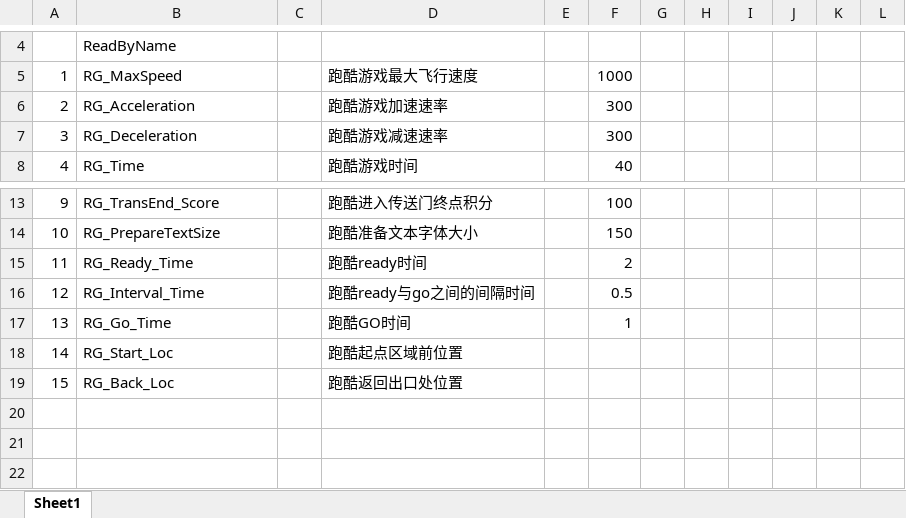
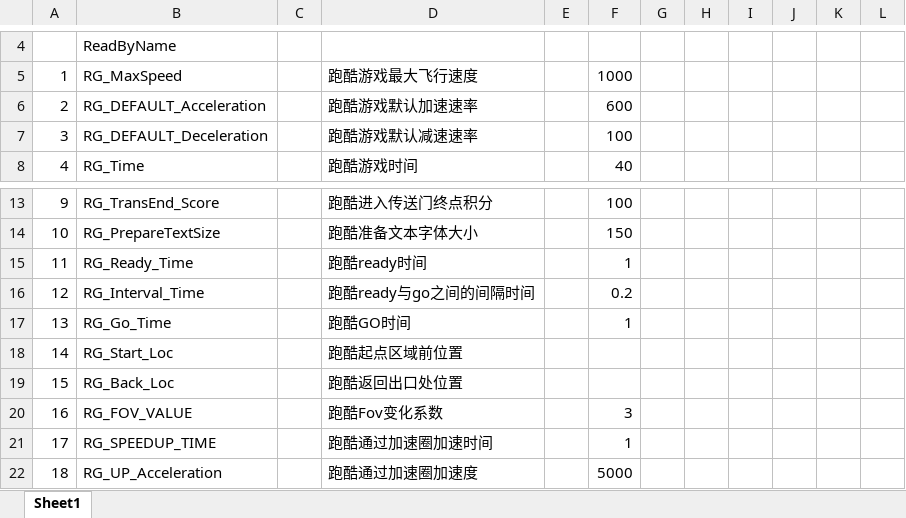
Before and after one commit to mobox-lab/dragonverse, an Excel workbook: Excels/Global_全局表.xlsx, sheet Sheet1, drawn as a sheet; only a part is shown, gaps mark what is left out; values as stored, in another font and other column widths than the file's, no borders; removed rows and columns are numbered as before the commit, all else as after; the diff names each change by its address in the sheet, - before the commit and + after, or states it on an @@ line.

```diff
--- a/Excels/Global_全局表.xlsx (sheet Sheet1)
+++ b/Excels/Global_全局表.xlsx (sheet Sheet1)
-row 6: 2 | RG_Acceleration |  | 跑酷游戏加速速率 |  | 300
-row 7: 3 | RG_Deceleration |  | 跑酷游戏减速速率 |  | 300
+row 6: 2 | RG_DEFAULT_Acceleration |  | 跑酷游戏默认加速速率 |  | 600
+row 7: 3 | RG_DEFAULT_Deceleration |  | 跑酷游戏默认减速速率 |  | 100
-F15: 2
+F15: 1
-F16: 0.5
+F16: 0.2
+row 20: 16 | RG_FOV_VALUE |  | 跑酷Fov变化系数 |  | 3
+row 21: 17 | RG_SPEEDUP_TIME |  | 跑酷通过加速圈加速时间 |  | 1
+row 22: 18 | RG_UP_Acceleration |  | 跑酷通过加速圈加速度 |  | 5000
```
Also changed, not shown: Excels/Task_小游戏任务表.xlsx, 20 other files.
